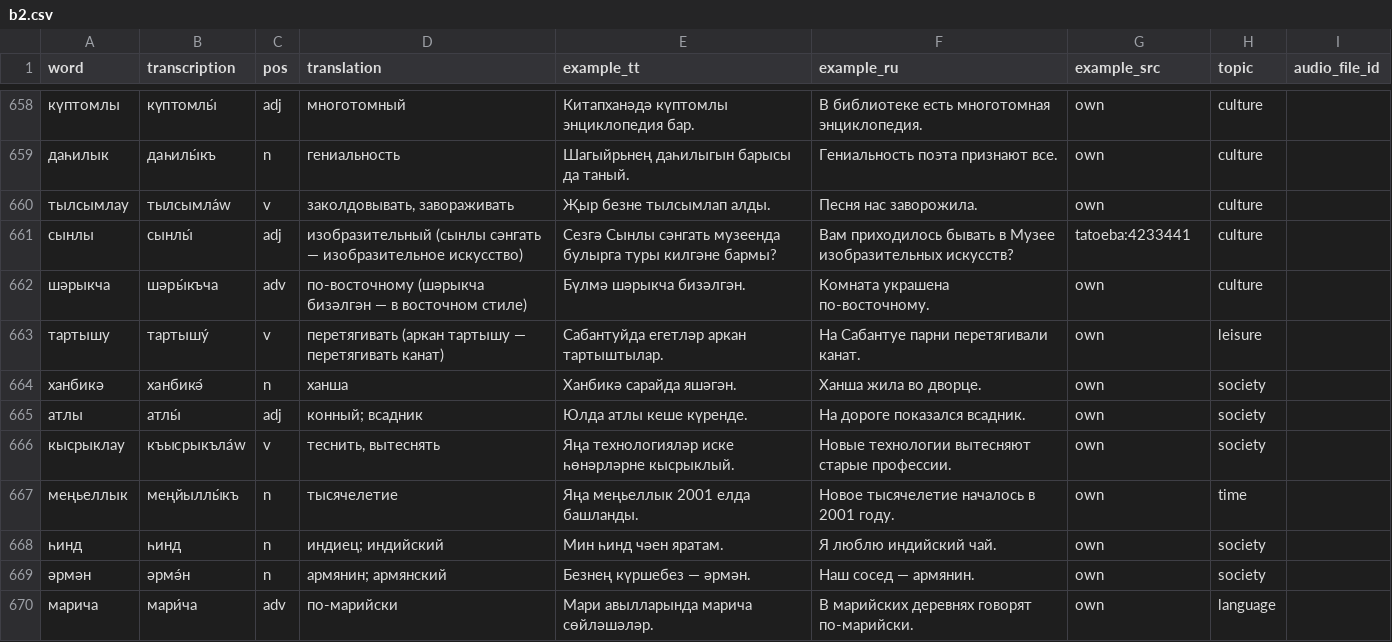
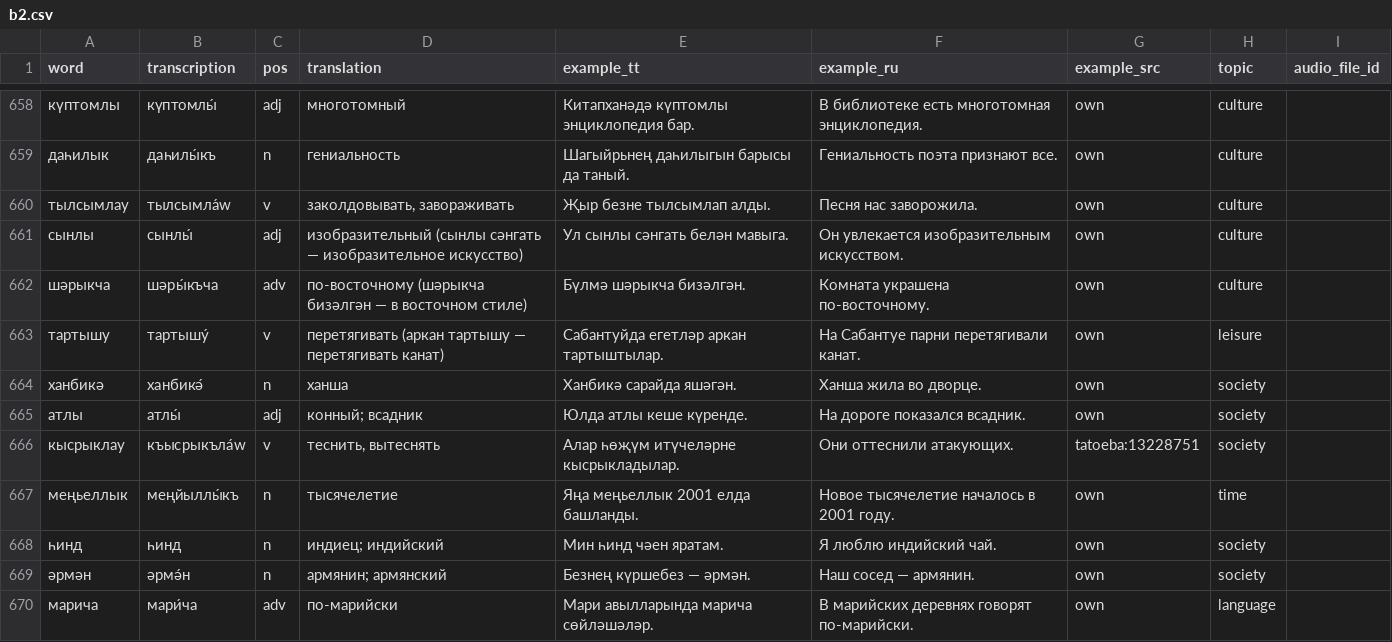
Before and after one commit to Iskander-ibragimov/kabatla-bot, a CSV file: data/catalog/b2.csv, drawn as a sheet; only a part is shown, gaps mark what is left out; the diff covers the shown part only.

```diff
--- a/data/catalog/b2.csv
+++ b/data/catalog/b2.csv
@@ -660,3 +660,3 @@ word,transcription,pos,translation,example_tt,example_ru,example_src,topic,audio
 тылсымлау,тылсымла́w,v,"заколдовывать, завораживать",Җыр безне тылсымлап алды.,Песня нас заворожила.,own,culture,
-сынлы,сынлы́,adj,изобразительный (сынлы сәнгать — изобразительное искусство),Сезгә Сынлы сәнгать музеенда булырга туры килгәне бармы?,Вам приходилось бывать в Музее изобразительных искусств?,tatoeba:4233441,culture,
+сынлы,сынлы́,adj,изобразительный (сынлы сәнгать — изобразительное искусство),Ул сынлы сәнгать белән мавыга.,Он увлекается изобразительным искусством.,own,culture,
 шәрыкча,шәры́къча,adv,по-восточному (шәрыкча бизәлгән — в восточном стиле),Бүлмә шәрыкча бизәлгән.,Комната украшена по-восточному.,own,culture,
@@ -665,3 +665,3 @@ word,transcription,pos,translation,example_tt,example_ru,example_src,topic,audio
 атлы,атлы́,adj,конный; всадник,Юлда атлы кеше күренде.,На дороге показался всадник.,own,society,
-кысрыклау,къысрыкъла́w,v,"теснить, вытеснять",Яңа технологияләр иске һөнәрләрне кысрыклый.,Новые технологии вытесняют старые профессии.,own,society,
+кысрыклау,къысрыкъла́w,v,"теснить, вытеснять",Алар һөҗүм итүчеләрне кысрыкладылар.,Они оттеснили атакующих.,tatoeba:13228751,society,
 меңьеллык,меңйыллы́къ,n,тысячелетие,Яңа меңьеллык 2001 елда башланды.,Новое тысячелетие началось в 2001 году.,own,time,
```
Also changed, not shown: 1 added row, 1 removed row and 26 edited cells elsewhere in this file, 3 other files.
